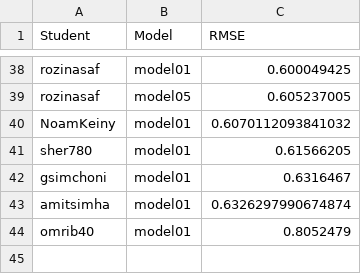
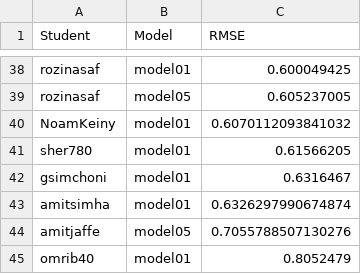
Before and after one commit to DSApps-2023/Class_Slides, a CSV file: leaderboard.csv, drawn as a sheet; only a part is shown, gaps mark what is left out; the diff names each change by its address in the sheet, - before the commit and + after, or states it on an @@ line.

Commit message:
Updates leaderboard

```diff
--- a/leaderboard.csv
+++ b/leaderboard.csv
+row 44: amitjaffe | model05 | 0.7055788507130276
```
Also changed, not shown: 1 other file.
